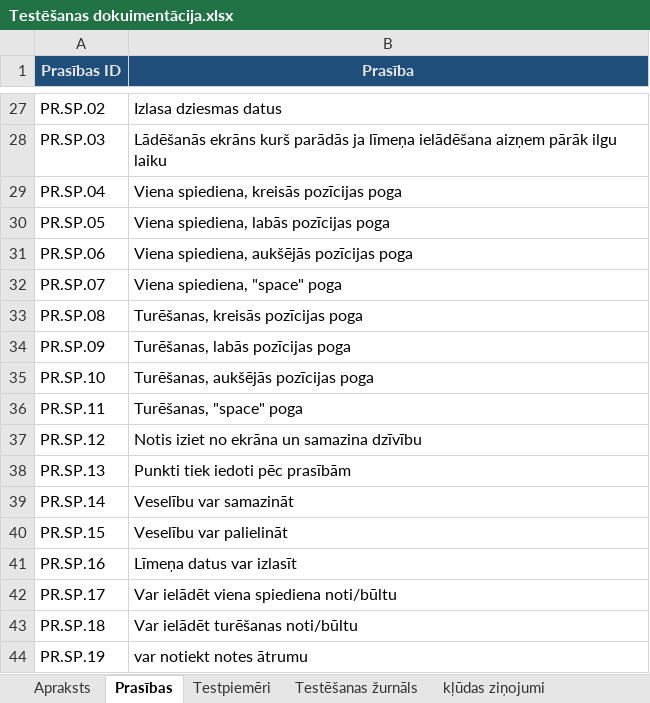
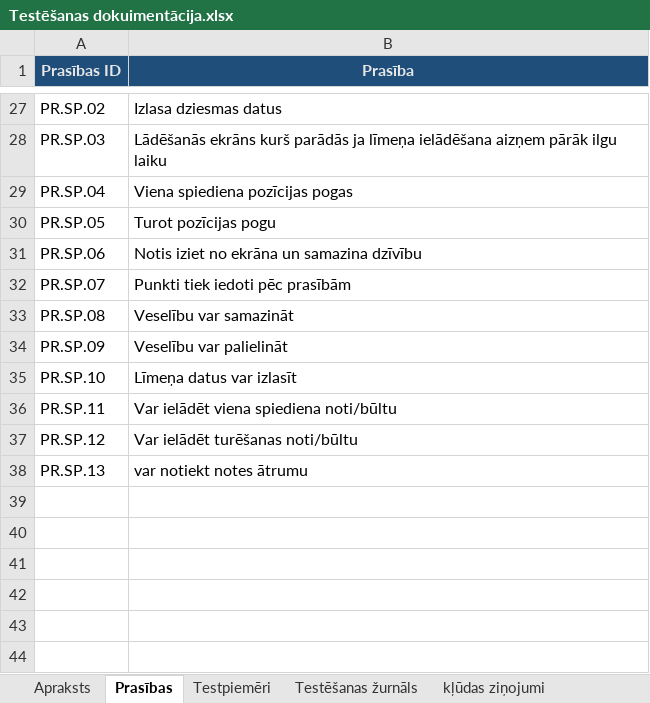
Before and after one commit to kaaaaaaaaaaarl/CyberShock, an Excel workbook: Documentation/Testēšanas dokuimentācija.xlsx, sheet Prasības, drawn as a sheet; only a part is shown, gaps mark what is left out; values as stored, in another font and other column widths than the file's, no borders; the diff names each change by its address in the sheet, - before the commit and + after, or states it on an @@ line.

```diff
--- a/Documentation/Testēšanas dokuimentācija.xlsx (sheet Prasības)
+++ b/Documentation/Testēšanas dokuimentācija.xlsx (sheet Prasības)
-B29 (Prasība): Viena spiediena, kreisās pozīcijas poga
+B29 (Prasība): Viena spiediena pozīcijas pogas
-B30 (Prasība): Viena spiediena, labās pozīcijas poga
+B30 (Prasība): Turot pozīcijas pogu
-B31 (Prasība): Viena spiediena, aukšējās pozīcijas poga
+B31 (Prasība): Notis iziet no ekrāna un samazina dzīvību
-B32 (Prasība): Viena spiediena, "space" poga
+B32 (Prasība): Punkti tiek iedoti pēc prasībām
-B33 (Prasība): Turēšanas, kreisās pozīcijas poga
+B33 (Prasība): Veselību var samazināt
-B34 (Prasība): Turēšanas, labās pozīcijas poga
+B34 (Prasība): Veselību var palielināt
-B35 (Prasība): Turēšanas, aukšējās pozīcijas poga
+B35 (Prasība): Līmeņa datus var izlasīt
-B36 (Prasība): Turēšanas, "space" poga
+B36 (Prasība): Var ielādēt viena spiediena noti/būltu
-B37 (Prasība): Notis iziet no ekrāna un samazina dzīvību
+B37 (Prasība): Var ielādēt turēšanas noti/būltu
-B38 (Prasība): Punkti tiek iedoti pēc prasībām
+B38 (Prasība): var notiekt notes ātrumu
-row 39: PR.SP.14 | Veselību var samazināt
-row 40: PR.SP.15 | Veselību var palielināt
-row 41: PR.SP.16 | Līmeņa datus var izlasīt
-row 42: PR.SP.17 | Var ielādēt viena spiediena noti/būltu
-row 43: PR.SP.18 | Var ielādēt turēšanas noti/būltu
-row 44: PR.SP.19 | var notiekt notes ātrumu
```
Also changed, not shown: sheet Testpiemēri, 9 other files.
